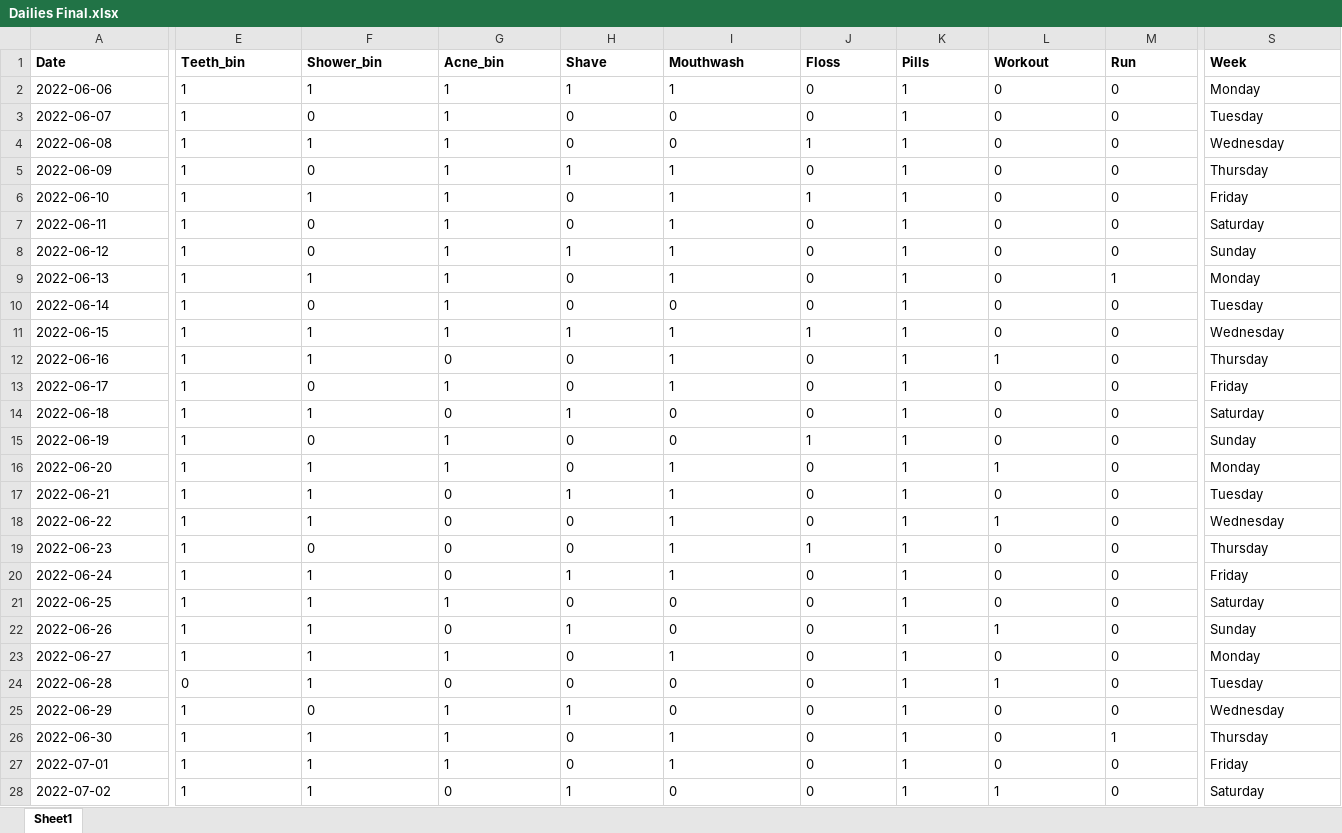
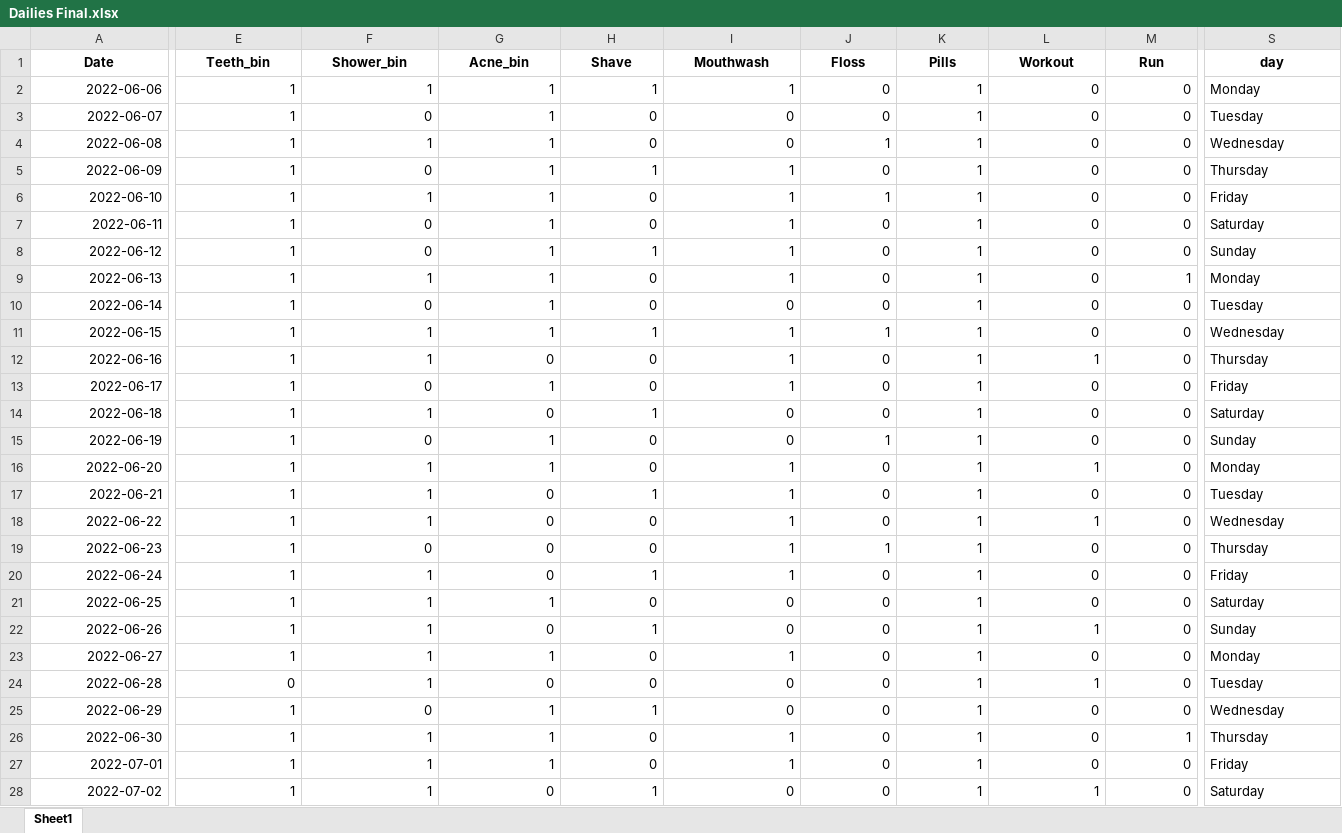
Before and after one commit to Ryan-Iacovone/Dailies, an Excel workbook: Data/Dailies Final.xlsx, sheet Sheet1, drawn as a sheet; only a part is shown, gaps mark what is left out; values as stored, in another font and other column widths than the file's, no borders; the diff covers the shown part only; the diff names each change by its address in the sheet, - before the commit and + after, or states it on an @@ line.

```diff
--- a/Data/Dailies Final.xlsx (sheet Sheet1)
+++ b/Data/Dailies Final.xlsx (sheet Sheet1)
-A1:S1 alignment: left
+A1:S1 alignment: center
-S1: Week
+S1: day
-A2:A28 alignment: left
+A2:A28 alignment: right
-E2:M28 alignment: left
+E2:M28 alignment: right
```
Also changed, not shown: 24 added rows and cell formats elsewhere in this sheet, 3 other files.
